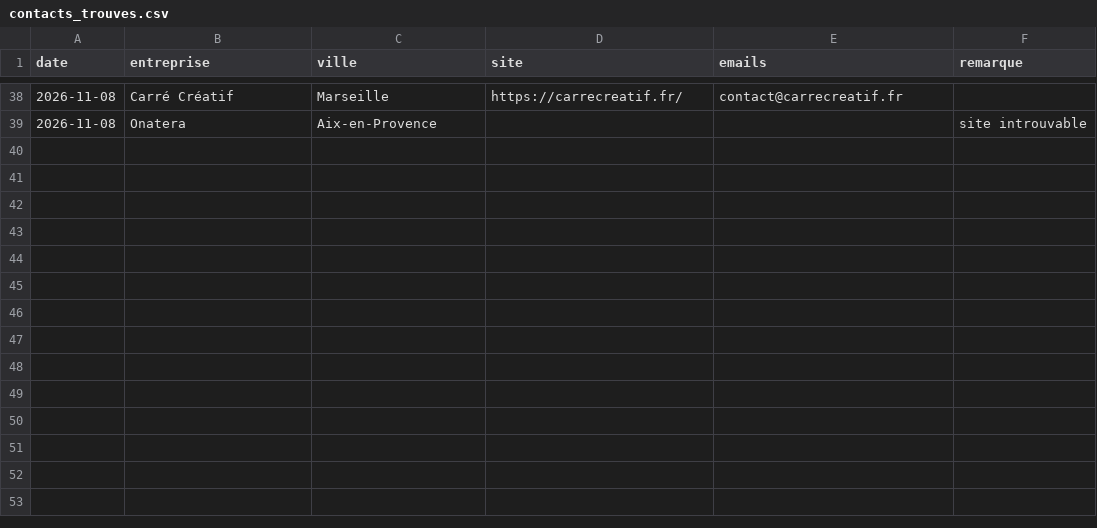
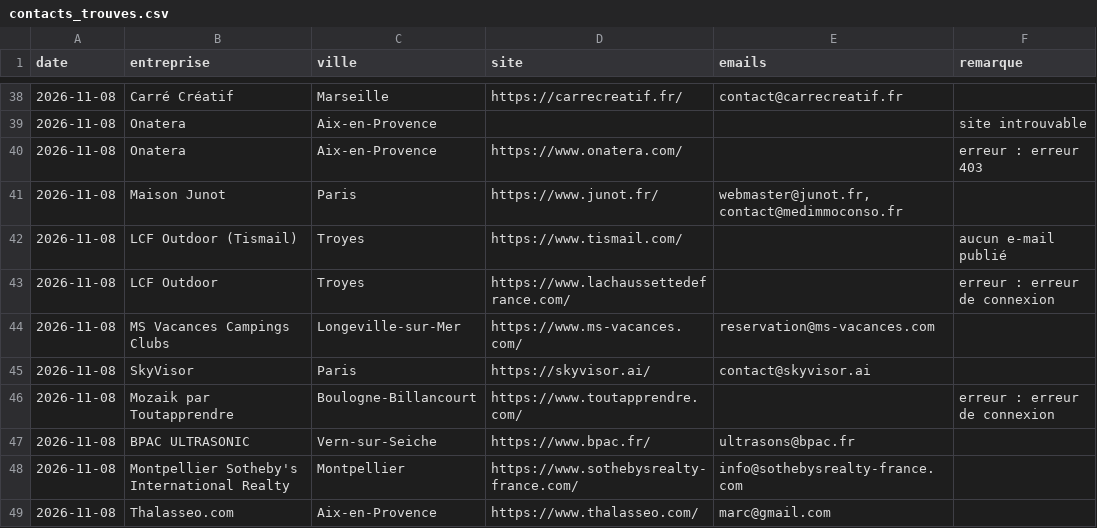
Before and after one commit to Oscarcousin-max/orbe-usine, a CSV file: data/prospection/contacts_trouves.csv, drawn as a sheet; only a part is shown, gaps mark what is left out.

Commit message:
Enrichissement : e-mails trouvés

```diff
--- a/data/prospection/contacts_trouves.csv
+++ b/data/prospection/contacts_trouves.csv
@@ -39 +39,11 @@ date;entreprise;ville;site;emails;remarque
 2026-11-08;Onatera;Aix-en-Provence;;;site introuvable
+2026-11-08;Onatera;Aix-en-Provence;https://www.onatera.com/;;erreur : erreur 403
+2026-11-08;Maison Junot;Paris;https://www.junot.fr/;webmaster@junot.fr, contact@medimmoconso.fr;
+2026-11-08;LCF Outdoor (Tismail);Troyes;https://www.tismail.com/;;aucun e-mail publié
+2026-11-08;LCF Outdoor;Troyes;https://www.lachaussettedefrance.com/;;erreur : erreur de connexion
+2026-11-08;MS Vacances Campings Clubs;Longeville-sur-Mer;https://www.ms-vacances.com/;reservation@ms-vacances.com;
+2026-11-08;SkyVisor;Paris;https://skyvisor.ai/;contact@skyvisor.ai;
+2026-11-08;Mozaik par Toutapprendre;Boulogne-Billancourt;https://www.toutapprendre.com/;;erreur : erreur de connexion
+2026-11-08;BPAC ULTRASONIC;Vern-sur-Seiche;https://www.bpac.fr/;ultrasons@bpac.fr;
+2026-11-08;Montpellier Sotheby's International Realty;Montpellier;https://www.sothebysrealty-france.com/;info@sothebysrealty-france.com;
+2026-11-08;Thalasseo.com;Aix-en-Provence;https://www.thalasseo.com/;marc@gmail.com;
```
Also changed, not shown: 1 other file.
